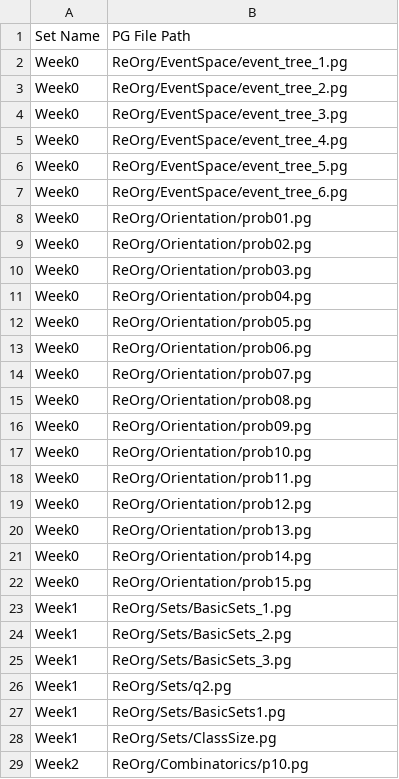
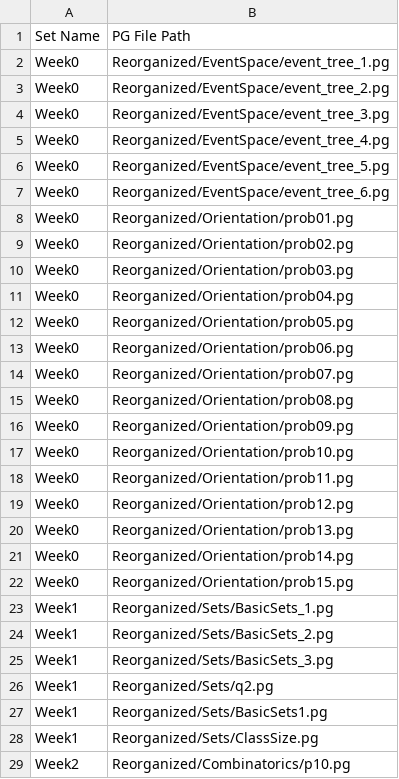
Before and after one commit to cse103/Administrative_Code, a CSV file: set_assignments.csv, drawn as a sheet; only a part is shown; the diff covers the shown part only.

Commit message:
Fix path

```diff
--- a/set_assignments.csv
+++ b/set_assignments.csv
@@ -1,29 +1,29 @@
 "Set Name","PG File Path"
-"Week0","ReOrg/EventSpace/event_tree_1.pg"
-"Week0","ReOrg/EventSpace/event_tree_2.pg"
-"Week0","ReOrg/EventSpace/event_tree_3.pg"
-"Week0","ReOrg/EventSpace/event_tree_4.pg"
-"Week0","ReOrg/EventSpace/event_tree_5.pg"
-"Week0","ReOrg/EventSpace/event_tree_6.pg"
-"Week0","ReOrg/Orientation/prob01.pg"
-"Week0","ReOrg/Orientation/prob02.pg"
-"Week0","ReOrg/Orientation/prob03.pg"
-"Week0","ReOrg/Orientation/prob04.pg"
-"Week0","ReOrg/Orientation/prob05.pg"
-"Week0","ReOrg/Orientation/prob06.pg"
-"Week0","ReOrg/Orientation/prob07.pg"
-"Week0","ReOrg/Orientation/prob08.pg"
-"Week0","ReOrg/Orientation/prob09.pg"
-"Week0","ReOrg/Orientation/prob10.pg"
-"Week0","ReOrg/Orientation/prob11.pg"
-"Week0","ReOrg/Orientation/prob12.pg"
-"Week0","ReOrg/Orientation/prob13.pg"
-"Week0","ReOrg/Orientation/prob14.pg"
-"Week0","ReOrg/Orientation/prob15.pg"
-"Week1","ReOrg/Sets/BasicSets_1.pg"
-"Week1","ReOrg/Sets/BasicSets_2.pg"
-"Week1","ReOrg/Sets/BasicSets_3.pg"
-"Week1","ReOrg/Sets/q2.pg"
-"Week1","ReOrg/Sets/BasicSets1.pg"
-"Week1","ReOrg/Sets/ClassSize.pg"
-"Week2","ReOrg/Combinatorics/p10.pg"
+"Week0","Reorganized/EventSpace/event_tree_1.pg"
+"Week0","Reorganized/EventSpace/event_tree_2.pg"
+"Week0","Reorganized/EventSpace/event_tree_3.pg"
+"Week0","Reorganized/EventSpace/event_tree_4.pg"
+"Week0","Reorganized/EventSpace/event_tree_5.pg"
+"Week0","Reorganized/EventSpace/event_tree_6.pg"
+"Week0","Reorganized/Orientation/prob01.pg"
+"Week0","Reorganized/Orientation/prob02.pg"
+"Week0","Reorganized/Orientation/prob03.pg"
+"Week0","Reorganized/Orientation/prob04.pg"
+"Week0","Reorganized/Orientation/prob05.pg"
+"Week0","Reorganized/Orientation/prob06.pg"
+"Week0","Reorganized/Orientation/prob07.pg"
+"Week0","Reorganized/Orientation/prob08.pg"
+"Week0","Reorganized/Orientation/prob09.pg"
+"Week0","Reorganized/Orientation/prob10.pg"
+"Week0","Reorganized/Orientation/prob11.pg"
+"Week0","Reorganized/Orientation/prob12.pg"
+"Week0","Reorganized/Orientation/prob13.pg"
+"Week0","Reorganized/Orientation/prob14.pg"
+"Week0","Reorganized/Orientation/prob15.pg"
+"Week1","Reorganized/Sets/BasicSets_1.pg"
+"Week1","Reorganized/Sets/BasicSets_2.pg"
+"Week1","Reorganized/Sets/BasicSets_3.pg"
+"Week1","Reorganized/Sets/q2.pg"
+"Week1","Reorganized/Sets/BasicSets1.pg"
+"Week1","Reorganized/Sets/ClassSize.pg"
+"Week2","Reorganized/Combinatorics/p10.pg"
```
Also changed, not shown: 121 edited cells elsewhere in this file.
